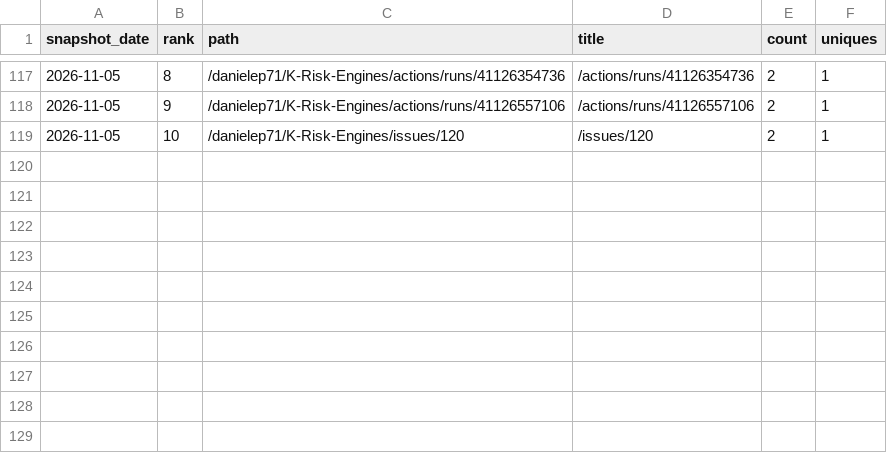
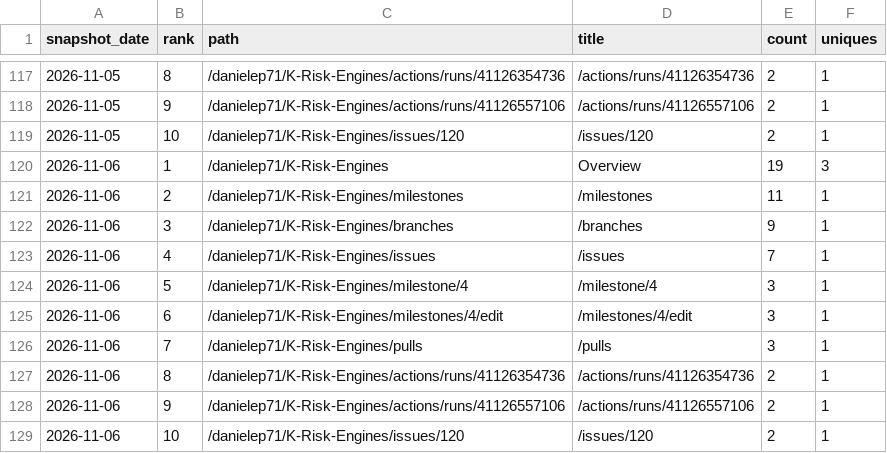
Before and after one commit to danielep71/K-Risk-Engines, a CSV file: data/popular_paths.csv, drawn as a sheet; only a part is shown, gaps mark what is left out; the diff names each change by its address in the sheet, - before the commit and + after, or states it on an @@ line.

```diff
--- a/data/popular_paths.csv
+++ b/data/popular_paths.csv
+row 120: 2026-11-06 | 1 | /danielep71/K-Risk-Engines | Overview | 19 | 3
+row 121: 2026-11-06 | 2 | /danielep71/K-Risk-Engines/milestones | /milestones | 11 | 1
+row 122: 2026-11-06 | 3 | /danielep71/K-Risk-Engines/branches | /branches | 9 | 1
+row 123: 2026-11-06 | 4 | /danielep71/K-Risk-Engines/issues | /issues | 7 | 1
+row 124: 2026-11-06 | 5 | /danielep71/K-Risk-Engines/milestone/4 | /milestone/4 | 3 | 1
+row 125: 2026-11-06 | 6 | /danielep71/K-Risk-Engines/milestones/4/edit | /milestones/4/edit | 3 | 1
+row 126: 2026-11-06 | 7 | /danielep71/K-Risk-Engines/pulls | /pulls | 3 | 1
+row 127: 2026-11-06 | 8 | /danielep71/K-Risk-Engines/actions/runs/41126354736 | /actions/runs/41126354736 | 2 | 1
+row 128: 2026-11-06 | 9 | /danielep71/K-Risk-Engines/actions/runs/41126557106 | /actions/runs/41126557106 | 2 | 1
+row 129: 2026-11-06 | 10 | /danielep71/K-Risk-Engines/issues/120 | /issues/120 | 2 | 1
```
Also changed, not shown: data/referrers.csv, data/traffic.csv, 4 other files.
